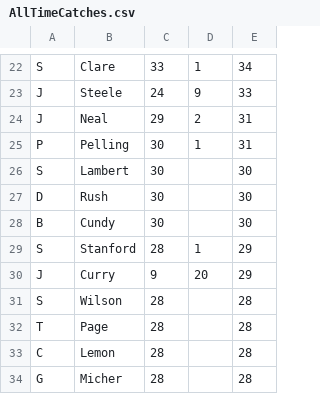
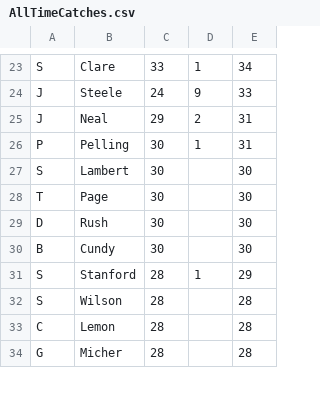
Before and after one commit to barhillcricket/bhcc, a CSV file: stats/AllTimeCatches.csv, drawn as a sheet; only a part is shown, gaps mark what is left out; the diff covers the shown part only.

```diff
--- a/stats/AllTimeCatches.csv
+++ b/stats/AllTimeCatches.csv
@@ -26,2 +27,3 @@
 "S","Lambert","30","","30",,
+"T","Page","30","","30",,
 "D","Rush","30","","30",,
@@ -29,5 +31,3 @@
 "S","Stanford","28","1","29",,
-"J","Curry","9","20","29",,
 "S","Wilson","28","","28",,
-"T","Page","28","","28",,
 "C","Lemon","28","","28",,
```
Also changed, not shown: 12 added rows and 7 removed rows elsewhere in this file, stats/AllTimeBatting.csv, stats/AllTimeBowling.csv, 4 other files.
